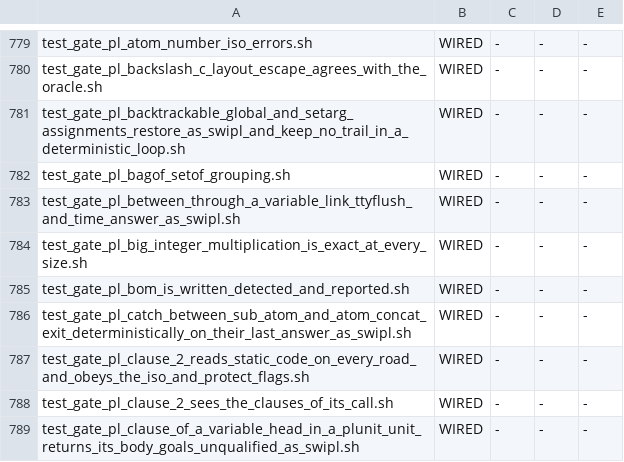
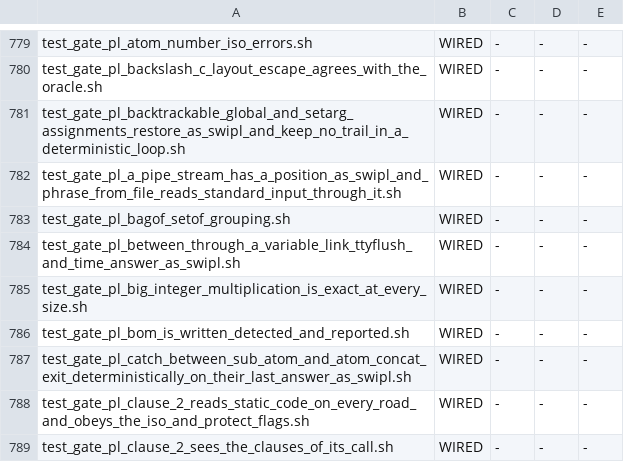
Before and after one commit to snobol4ever/harness, a TSV file: scripts/gate_wiring.tsv, drawn as a sheet; only a part is shown, gaps mark what is left out; the shorter side is filled out with more unchanged rows.

Commit message:
test_gate_pl_a_pipe_stream_has_a_position_as_swipl_and_phrase_from_file_reads_standard_input_through_it.sh: a pipe's stream position and phrase_from_file over stdin equal swipl (CEO-1926)

```diff
--- a/scripts/gate_wiring.tsv
+++ b/scripts/gate_wiring.tsv
@@ -781,2 +781,3 @@ test_gate_pl_backslash_c_layout_escape_agrees_with_the_oracle.sh	WIRED	-	-	-
 test_gate_pl_backtrackable_global_and_setarg_assignments_restore_as_swipl_and_keep_no_trail_in_a_deterministic_loop.sh	WIRED	-	-	-
+test_gate_pl_a_pipe_stream_has_a_position_as_swipl_and_phrase_from_file_reads_standard_input_through_it.sh	WIRED	-	-	-
 test_gate_pl_bagof_setof_grouping.sh	WIRED	-	-	-
```
Also changed, not shown: 1 other file.
